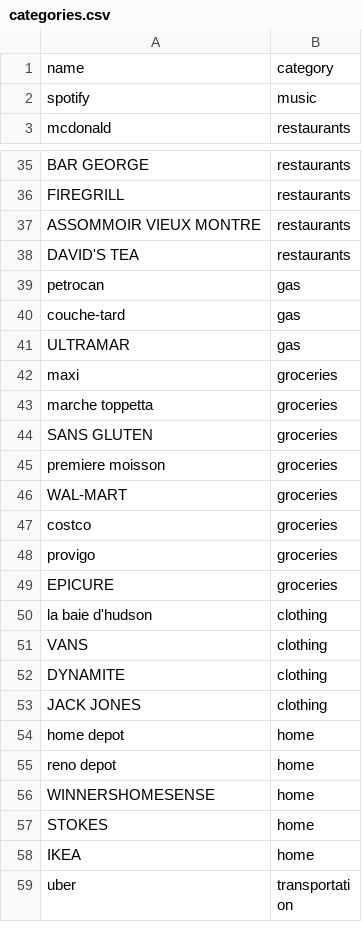
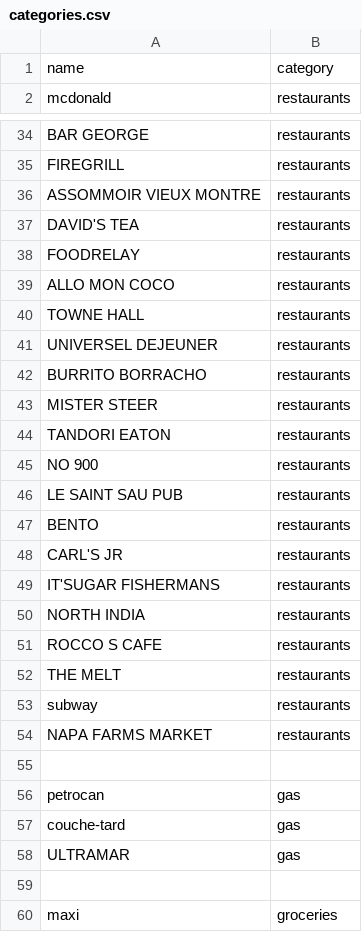
Before and after one commit to rametta/salami, a CSV file: categories.csv, drawn as a sheet; only a part is shown, gaps mark what is left out; the shorter side is filled out with more unchanged rows; the diff covers the shown part only.

Commit message:
more categories

```diff
--- a/categories.csv
+++ b/categories.csv
@@ -1,3 +1,2 @@
 name,category
-spotify,music
 mcdonald,restaurants
@@ -38,2 +37,20 @@ ASSOMMOIR VIEUX MONTRE,restaurants
 DAVID'S TEA,restaurants
+FOODRELAY,restaurants
+ALLO MON COCO,restaurants
+TOWNE HALL,restaurants
+UNIVERSEL DEJEUNER,restaurants
+BURRITO BORRACHO,restaurants
+MISTER STEER,restaurants
+TANDORI EATON,restaurants
+NO 900,restaurants
+LE SAINT SAU PUB,restaurants
+BENTO,restaurants
+CARL'S JR,restaurants
+IT'SUGAR FISHERMANS,restaurants
+NORTH INDIA,restaurants
+ROCCO S CAFE,restaurants
+THE MELT,restaurants
+subway,restaurants
+NAPA FARMS MARKET,restaurants
+
 petrocan,gas
@@ -41,2 +58,3 @@ couche-tard,gas
 ULTRAMAR,gas
+
 maxi,groceries
```
Also changed, not shown: 34 added rows elsewhere in this file.
